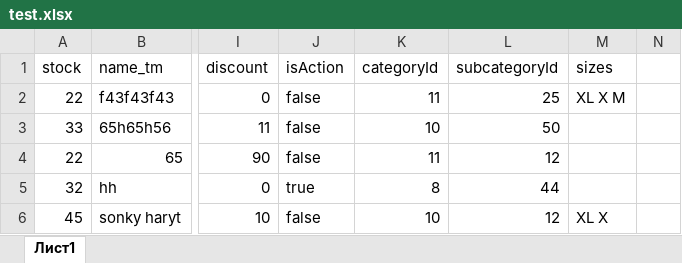
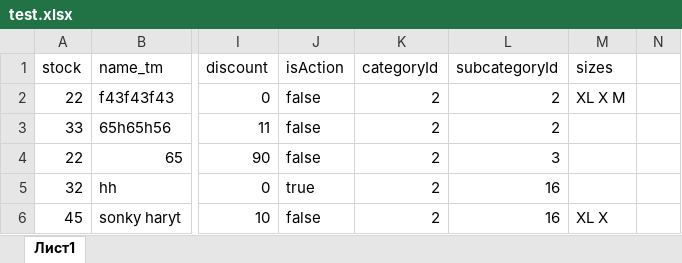
Before and after one commit to begenc-dart/serpay-back, an Excel workbook: test.xlsx, sheet Лист1, drawn as a sheet; only a part is shown, gaps mark what is left out; values as stored, in another font and other column widths than the file's, no borders; the diff names each change by its address in the sheet, - before the commit and + after, or states it on an @@ line.

```diff
--- a/test.xlsx (sheet Лист1)
+++ b/test.xlsx (sheet Лист1)
-K2 (categoryId): 11
+K2 (categoryId): 2
-L2 (subcategoryId): 25
+L2 (subcategoryId): 2
-K3 (categoryId): 10
+K3 (categoryId): 2
-L3 (subcategoryId): 50
+L3 (subcategoryId): 2
-K4 (categoryId): 11
+K4 (categoryId): 2
-L4 (subcategoryId): 12
+L4 (subcategoryId): 3
-K5 (categoryId): 8
+K5 (categoryId): 2
-L5 (subcategoryId): 44
+L5 (subcategoryId): 16
-K6 (categoryId): 10
+K6 (categoryId): 2
-L6 (subcategoryId): 12
+L6 (subcategoryId): 16
```
Also changed, not shown: 3 other files.
